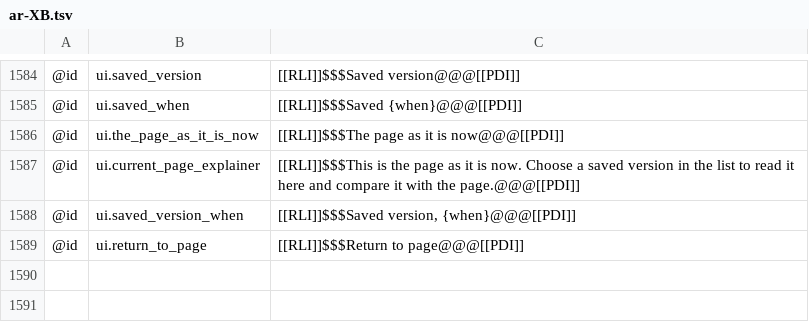
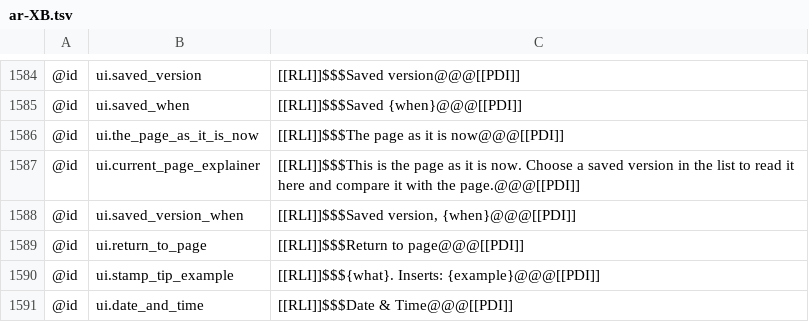
Before and after one commit to AlienTechSoftware/notecraft, a TSV file: i18n/ar-XB.tsv, drawn as a sheet; only a part is shown, gaps mark what is left out; the diff names each change by its address in the sheet, - before the commit and + after, or states it on an @@ line.

```diff
--- a/i18n/ar-XB.tsv
+++ b/i18n/ar-XB.tsv
+row 1590: @id | ui.stamp_tip_example | [[RLI]]$$${what}. Inserts: {example}@@@[[PDI]]
+row 1591: @id | ui.date_and_time | [[RLI]]$$$Date & Time@@@[[PDI]]
```
Also changed, not shown: i18n/en-XA.tsv, i18n/en.tsv, 2 other files.
